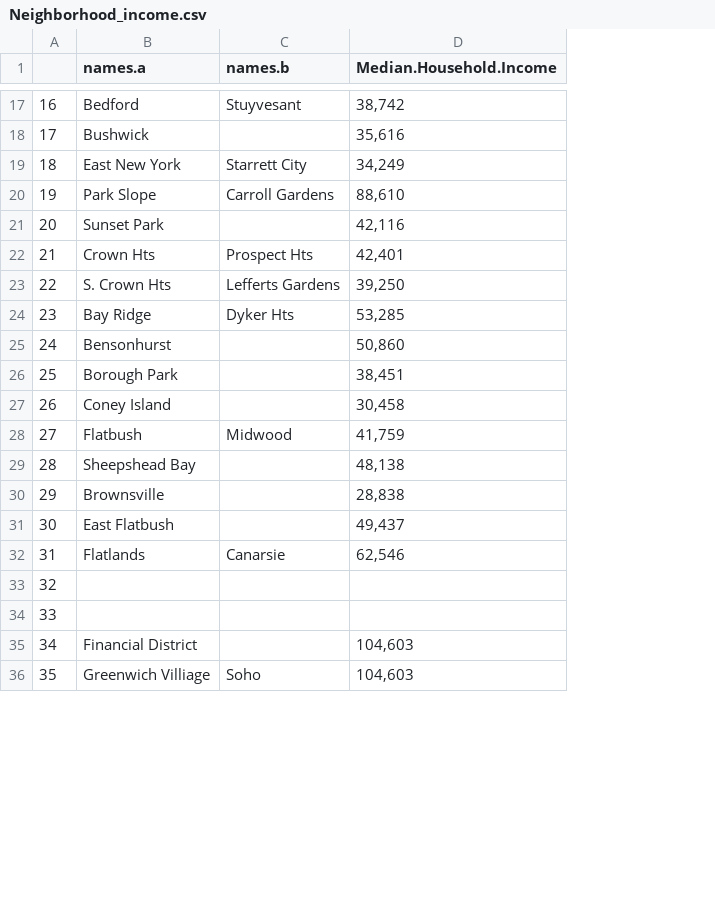
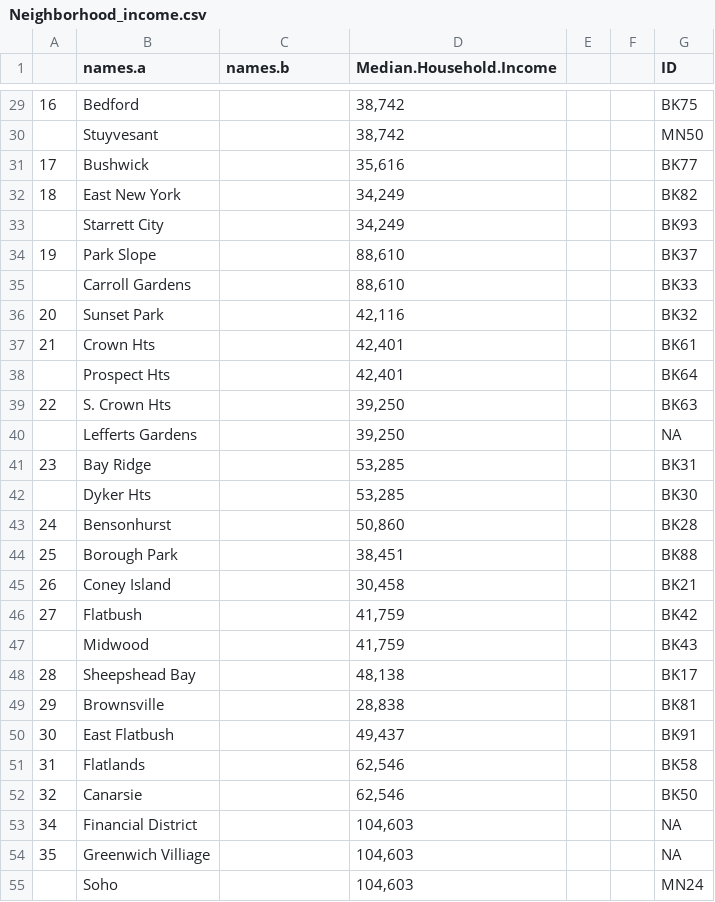
Before and after one commit to eringrand/edavproj, a CSV file: data/Neighborhood_income.csv, drawn as a sheet; only a part is shown, gaps mark what is left out; removed rows and columns are numbered as before the commit, all else as after; the diff covers the shown part only; the diff names each change by its address in the sheet, - before the commit and + after, or states it on an @@ line.

Commit message:
Income data with updated NTA

```diff
--- a/data/Neighborhood_income.csv
+++ b/data/Neighborhood_income.csv
+column E, empty
+column F, empty
+column G (ID), row 29: BK75; rows 31-32: BK77 | BK82; row 34: BK37; rows 36-37: BK32 | BK61; row 39: BK63; row 41: BK31; rows 43-46: BK28 | BK88 | BK21 | BK42; rows 48-54: BK17 | BK81 | BK91 | BK58 | BK50 | NA | NA
-C29 (names.b): Stuyvesant
+C29 (names.b): (empty)
+row 30:  | Stuyvesant |  | 38,742 |  |  | MN50
-C32 (names.b): Starrett City
+C32 (names.b): (empty)
+row 33:  | Starrett City |  | 34,249 |  |  | BK93
-C34 (names.b): Carroll Gardens
+C34 (names.b): (empty)
+row 35:  | Carroll Gardens |  | 88,610 |  |  | BK33
-C37 (names.b): Prospect Hts
+C37 (names.b): (empty)
+row 38:  | Prospect Hts |  | 42,401 |  |  | BK64
-C39 (names.b): Lefferts Gardens
+C39 (names.b): (empty)
+row 40:  | Lefferts Gardens |  | 39,250 |  |  | NA
-C41 (names.b): Dyker Hts
+C41 (names.b): (empty)
+row 42:  | Dyker Hts |  | 53,285 |  |  | BK30
-C46 (names.b): Midwood
+C46 (names.b): (empty)
+row 47:  | Midwood |  | 41,759 |  |  | BK43
-C51 (names.b): Canarsie
+C51 (names.b): (empty)
-B52 (names.a): (empty)
+B52 (names.a): Canarsie
-D52 (Median.Household.Income): (empty)
+D52 (Median.Household.Income): 62,546
-row 34: 33
-C54 (names.b): Soho
+C54 (names.b): (empty)
+row 55:  | Soho |  | 104,603 |  |  | MN24
```
Also changed, not shown: 29 added rows, 38 edited cells and row numbers in column A elsewhere in this file.
